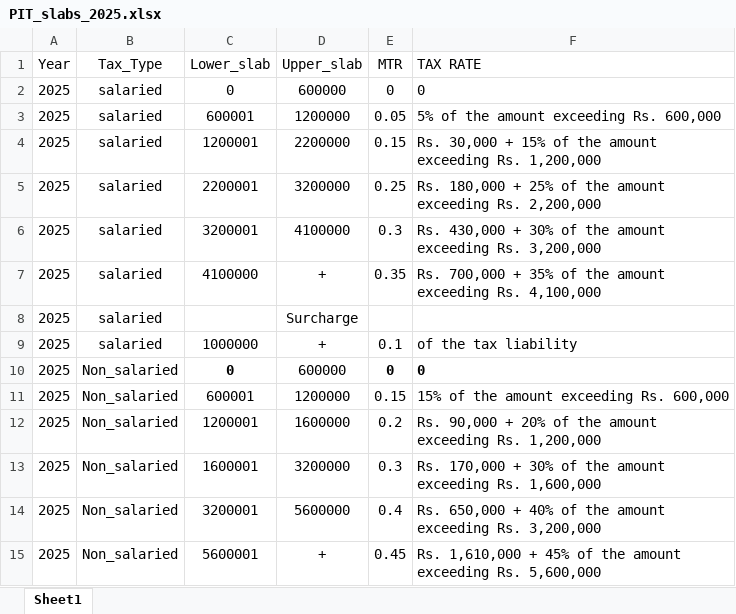
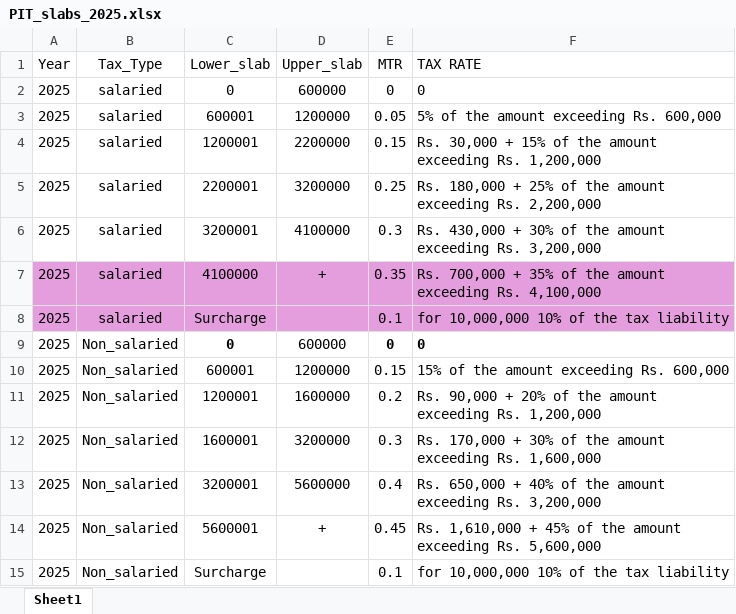
Before and after one commit to AQ-E/Macro_Tax_Forecasting, an Excel workbook: PIT_Reform_Optimization_Engine_2/PIT_slabs_2025.xlsx, sheet Sheet1, drawn as a sheet; only a part is shown; the shorter side is filled out with more unchanged rows; values as stored, in another font and other column widths than the file's, no borders; removed rows and columns are numbered as before the commit, all else as after; the diff covers the shown part only; the diff names each change by its address in the sheet, - before the commit and + after, or states it on an @@ line.

Commit message:
data: push updated PIT_slabs_2025.xlsx with NSC slabs for 2025 and 2026

```diff
--- a/PIT_Reform_Optimization_Engine_2/PIT_slabs_2025.xlsx (sheet Sheet1)
+++ b/PIT_Reform_Optimization_Engine_2/PIT_slabs_2025.xlsx (sheet Sheet1)
-A7:F7 fill: none
+A7:F7 fill: #E59EDD
-row 8: 2025 | salaried |  | Surcharge
-A8:F8 fill: none
+A8:F8 fill: #E59EDD
-C8 (Lower_slab): 1000000
+C8 (Lower_slab): Surcharge
-D8 (Upper_slab): +
+D8 (Upper_slab): (empty)
-F8 (TAX RATE): of the tax liability
+F8 (TAX RATE): for 10,000,000 10% of the tax liability
```
Also changed, not shown: 36 added rows, 1 edited cell and cell formats elsewhere in this sheet.
